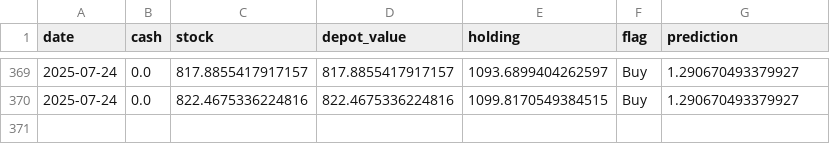
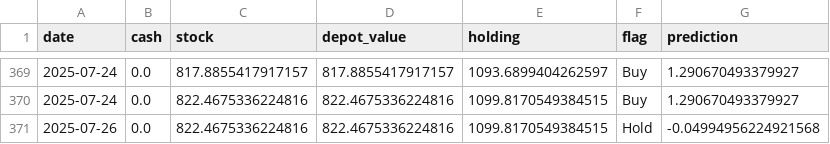
Before and after one commit to CastIehard/Stock-Prediction-AI, a CSV file: Stocks/Verizon/depot.csv, drawn as a sheet; only a part is shown, gaps mark what is left out; the diff names each change by its address in the sheet, - before the commit and + after, or states it on an @@ line.

```diff
--- a/Stocks/Verizon/depot.csv
+++ b/Stocks/Verizon/depot.csv
+row 371: 2025-07-26 | 0.0 | 822.4675336224816 | 822.4675336224816 | 1099.8170549384515 | Hold | -0.04994956224921568
```
Also changed, not shown: Stocks/Adobe/depot.csv, 2 other files.
